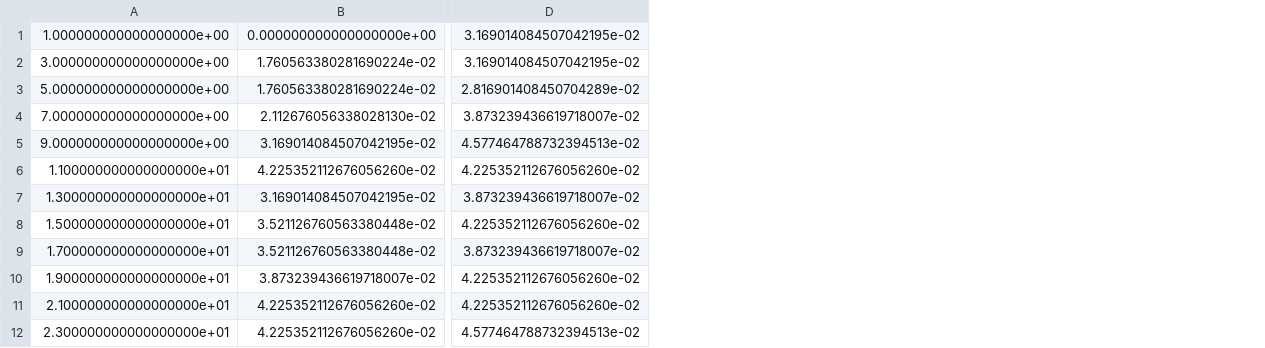
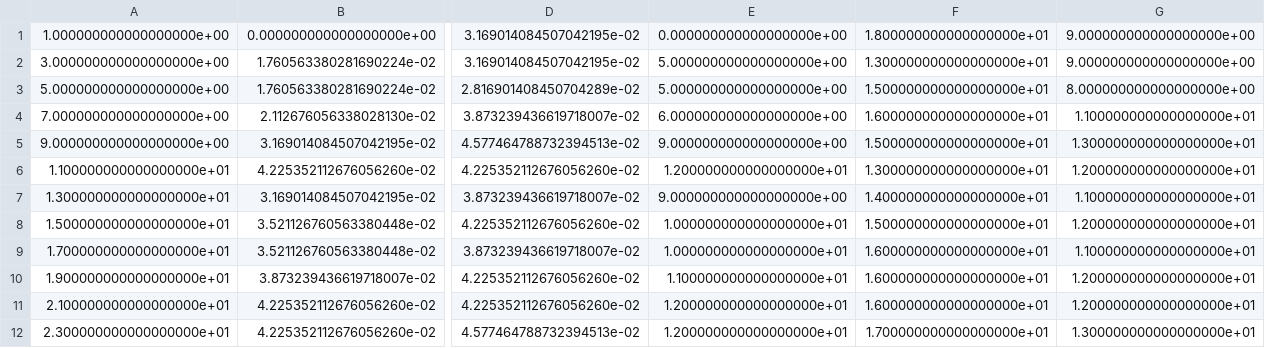
Before and after one commit to shogerr/machine-learning, a CSV file: assignment_2/src/problem_1/knn_results.csv, drawn as a sheet; only a part is shown, gaps mark what is left out; the diff names each change by its address in the sheet, - before the commit and + after, or states it on an @@ line.

```diff
--- a/assignment_2/src/problem_1/knn_results.csv
+++ b/assignment_2/src/problem_1/knn_results.csv
+column E, rows 1-12: 0.000000000000000000e+00 | 5.000000000000000000e+00 | 5.000000000000000000e+00 | 6.000000000000000000e+00 | 9.000000000000000000e+00 | 1.200000000000000000e+01 | 9.000000000000000000e+00 | 1.000000000000000000e+01 | 1.000000000000000000e+01 | 1.100000000000000000e+01 | 1.200000000000000000e+01 | 1.200000000000000000e+01
+column F, rows 1-12: 1.800000000000000000e+01 | 1.300000000000000000e+01 | 1.500000000000000000e+01 | 1.600000000000000000e+01 | 1.500000000000000000e+01 | 1.300000000000000000e+01 | 1.400000000000000000e+01 | 1.500000000000000000e+01 | 1.600000000000000000e+01 | 1.600000000000000000e+01 | 1.600000000000000000e+01 | 1.700000000000000000e+01
+column G, rows 1-12: 9.000000000000000000e+00 | 9.000000000000000000e+00 | 8.000000000000000000e+00 | 1.100000000000000000e+01 | 1.300000000000000000e+01 | 1.200000000000000000e+01 | 1.100000000000000000e+01 | 1.200000000000000000e+01 | 1.100000000000000000e+01 | 1.200000000000000000e+01 | 1.200000000000000000e+01 | 1.300000000000000000e+01
```
Also changed, not shown: 4 other files.
